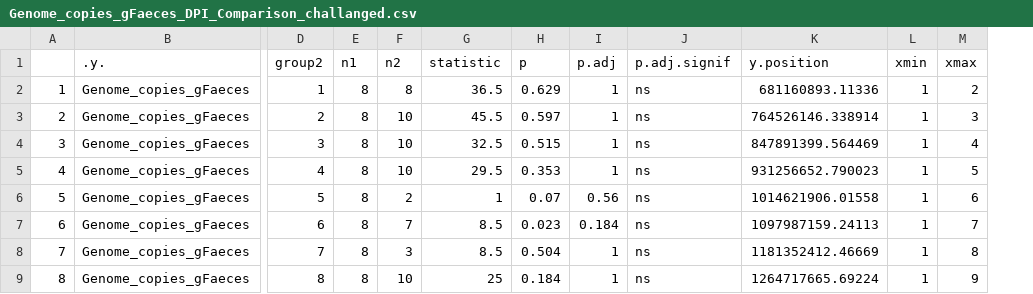
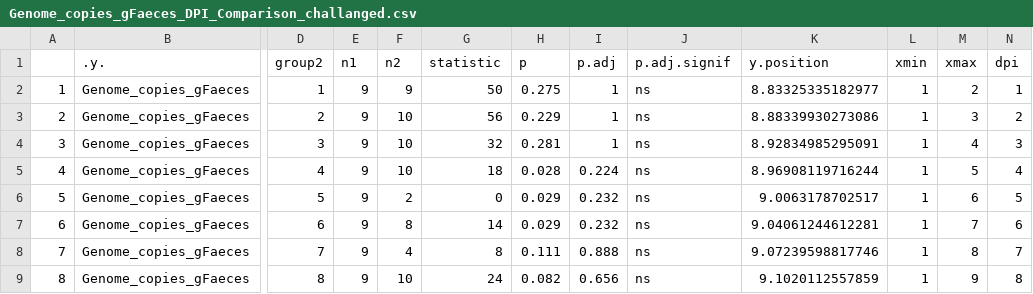
Before and after one commit to Dileshi/Eimeria_Quant2, a CSV file: Tables/Secondary_Infections/Genome_copies_gFaeces_DPI_Comparison_challanged.csv, drawn as a sheet; only a part is shown, gaps mark what is left out; the diff names each change by its address in the sheet, - before the commit and + after, or states it on an @@ line.

```diff
--- a/Tables/Secondary_Infections/Genome_copies_gFaeces_DPI_Comparison_challanged.csv
+++ b/Tables/Secondary_Infections/Genome_copies_gFaeces_DPI_Comparison_challanged.csv
+column N (dpi), rows 2-9: 1 | 2 | 3 | 4 | 5 | 6 | 7 | 8
-E2:E9 (n1): 8
+E2:E9 (n1): 9
-F2 (n2): 8
+F2 (n2): 9
-G2 (statistic): 36.5
+G2 (statistic): 50
-H2 (p): 0.629
+H2 (p): 0.275
-K2 (y.position): 681160893.11336
+K2 (y.position): 8.83325335182977
-G3 (statistic): 45.5
+G3 (statistic): 56
-H3 (p): 0.597
+H3 (p): 0.229
-K3 (y.position): 764526146.338914
+K3 (y.position): 8.88339930273086
-G4 (statistic): 32.5
+G4 (statistic): 32
-H4 (p): 0.515
+H4 (p): 0.281
-K4 (y.position): 847891399.564469
+K4 (y.position): 8.92834985295091
-G5 (statistic): 29.5
+G5 (statistic): 18
-H5 (p): 0.353
+H5 (p): 0.028
-I5 (p.adj): 1
+I5 (p.adj): 0.224
-K5 (y.position): 931256652.790023
+K5 (y.position): 8.96908119716244
-G6 (statistic): 1
+G6 (statistic): 0
-H6 (p): 0.07
+H6 (p): 0.029
-I6 (p.adj): 0.56
+I6 (p.adj): 0.232
-K6 (y.position): 1014621906.01558
+K6 (y.position): 9.0063178702517
-F7 (n2): 7
+F7 (n2): 8
-G7 (statistic): 8.5
+G7 (statistic): 14
-H7 (p): 0.023
+H7 (p): 0.029
-I7 (p.adj): 0.184
+I7 (p.adj): 0.232
-K7 (y.position): 1097987159.24113
+K7 (y.position): 9.04061244612281
-F8 (n2): 3
+F8 (n2): 4
-G8 (statistic): 8.5
+G8 (statistic): 8
-H8 (p): 0.504
+H8 (p): 0.111
-I8 (p.adj): 1
+I8 (p.adj): 0.888
-K8 (y.position): 1181352412.46669
+K8 (y.position): 9.07239598817746
-G9 (statistic): 25
+G9 (statistic): 24
-H9 (p): 0.184
+H9 (p): 0.082
-I9 (p.adj): 1
+I9 (p.adj): 0.656
-K9 (y.position): 1264717665.69224
+K9 (y.position): 9.1020112557859
```
Also changed, not shown: Raw_Data/qPCR/qPCR_Secondary/2_27_09_EIM_E64_a_DB_Results_20221003_102953.csv, Raw_Data/qPCR/qPCR_Secondary/3_27_09_EIM_E64_b_DB_Results_20221003_103142.csv, 22 other files.
